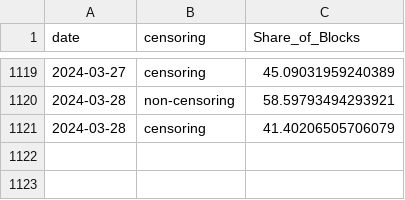
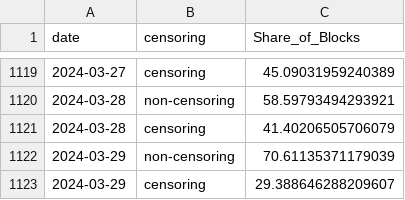
Before and after one commit to nerolation/censorship.pics, a CSV file: data/relay_censorship_share.csv, drawn as a sheet; only a part is shown, gaps mark what is left out.

```diff
--- a/data/relay_censorship_share.csv
+++ b/data/relay_censorship_share.csv
@@ -1121 +1121,3 @@ date,censoring,Share_of_Blocks
 2024-03-28,censoring,41.40206505706079
+2024-03-29,non-censoring,70.61135371179039
+2024-03-29,censoring,29.388646288209607
```
Also changed, not shown: data/builder_censorship_share.csv, data/builder_stats.csv, 4 other files.
